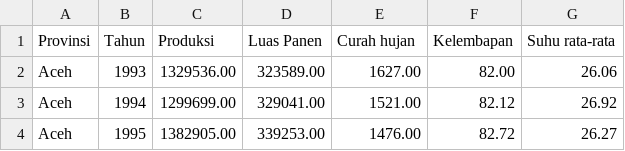
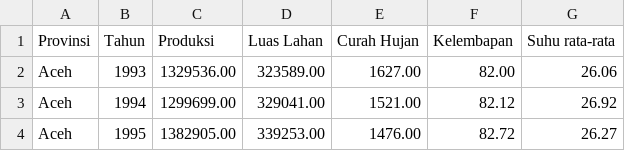
Before and after one commit to raihanpka/visualisasi-data-plotly, a CSV file: DataTanamanPadi.csv, drawn as a sheet; only a part is shown.

Commit message:
update dataset

```diff
--- a/DataTanamanPadi.csv
+++ b/DataTanamanPadi.csv
@@ -1,2 +1,2 @@
-Provinsi,Tahun,Produksi,Luas Panen,Curah hujan,Kelembapan,Suhu rata-rata
+Provinsi,Tahun,Produksi,Luas Lahan,Curah Hujan,Kelembapan,Suhu rata-rata
 Aceh,1993,1329536.00,323589.00,1627.00,82.00,26.06
```
Also changed, not shown: 2 other files.
